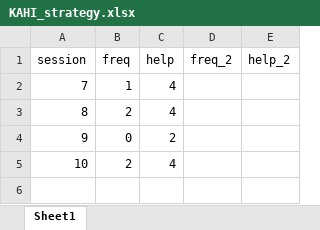
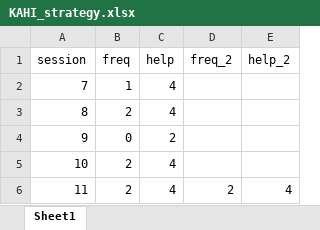
Before and after one commit to Jim-Wright90/participant_1_data, an Excel workbook: data/KAHI_strategy.xlsx, sheet Sheet1, drawn as a sheet; values as stored, in another font and other column widths than the file's, no borders; the diff names each change by its address in the sheet, - before the commit and + after, or states it on an @@ line.

Commit message:
Session 11 Update with second strategy added

```diff
--- a/data/KAHI_strategy.xlsx (sheet Sheet1)
+++ b/data/KAHI_strategy.xlsx (sheet Sheet1)
+row 6: 11 | 2 | 4 | 2 | 4
```
Also changed, not shown: data/KAHI_status_all.xlsx, data/KAHI_status_goal.xlsx, 2 other files.
